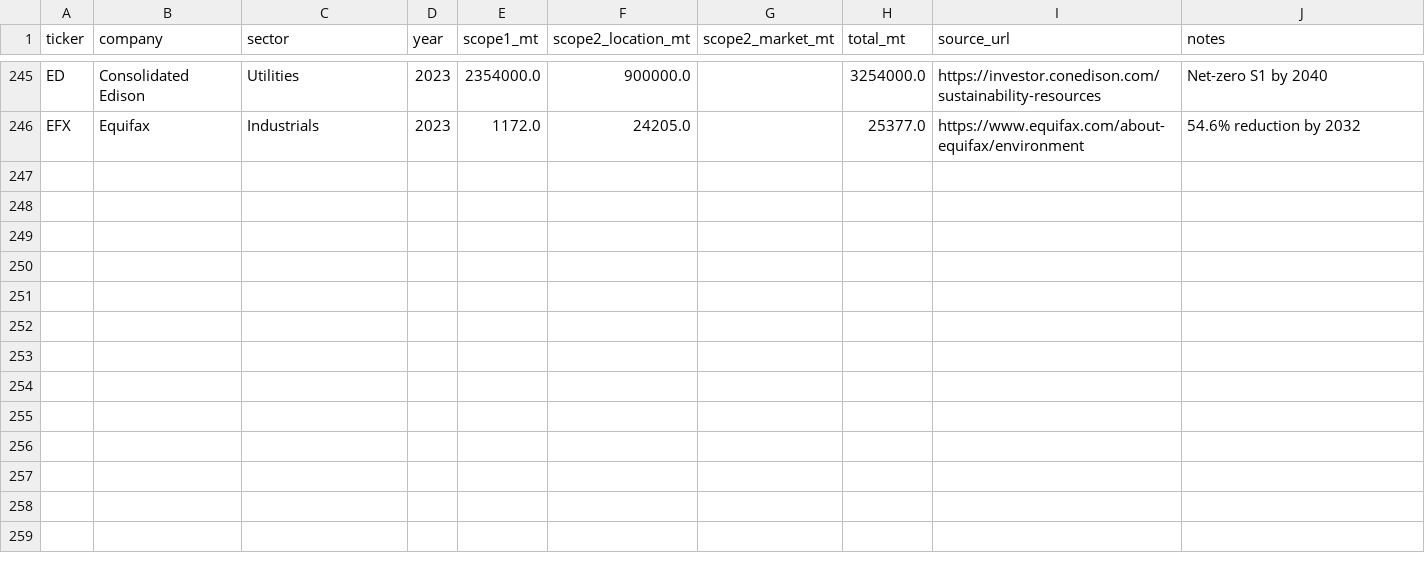
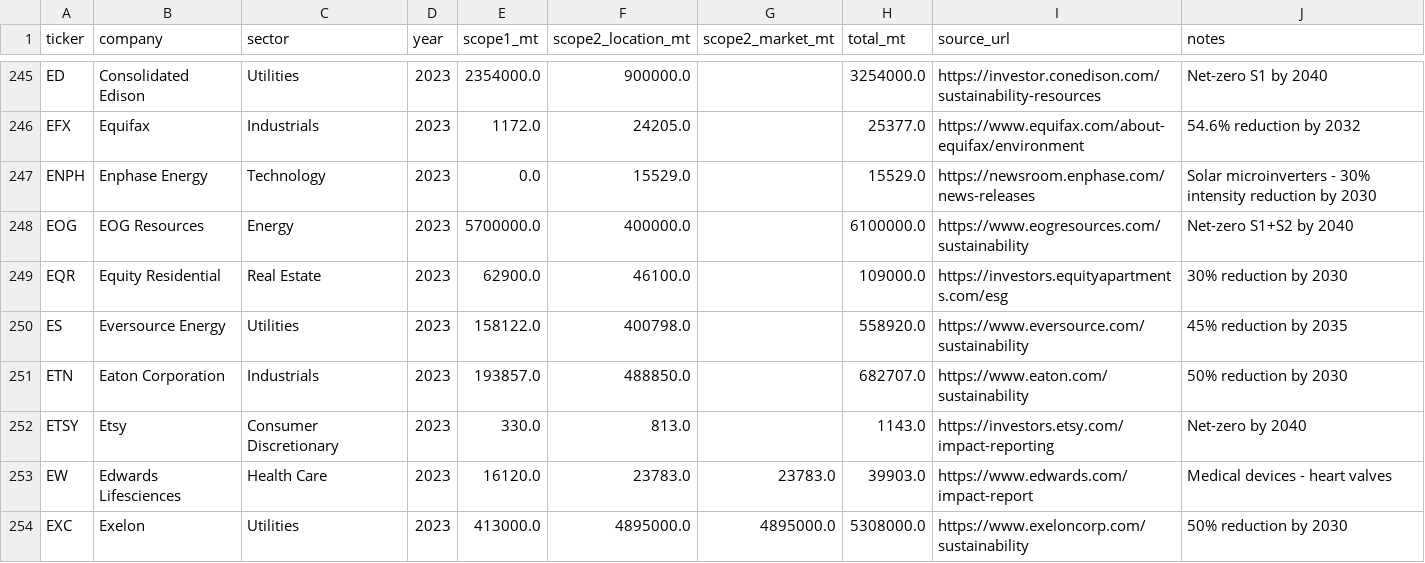
Before and after one commit to alina-malkova/esg, a CSV file: data/scope2_manual/sp500_scope2_expanded.csv, drawn as a sheet; only a part is shown, gaps mark what is left out; the diff names each change by its address in the sheet, - before the commit and + after, or states it on an @@ line.

```diff
--- a/data/scope2_manual/sp500_scope2_expanded.csv
+++ b/data/scope2_manual/sp500_scope2_expanded.csv
+row 247: ENPH | Enphase Energy | Technology | 2023 | 0.0 | 15529.0 |  | 15529.0 | https://newsroom.enphase.com/news-releases | Solar microinverters - 30% intensity reduction by 2030
+row 248: EOG | EOG Resources | Energy | 2023 | 5700000.0 | 400000.0 |  | 6100000.0 | https://www.eogresources.com/sustainability | Net-zero S1+S2 by 2040
+row 249: EQR | Equity Residential | Real Estate | 2023 | 62900.0 | 46100.0 |  | 109000.0 | https://investors.equityapartments.com/esg | 30% reduction by 2030
+row 250: ES | Eversource Energy | Utilities | 2023 | 158122.0 | 400798.0 |  | 558920.0 | https://www.eversource.com/sustainability | 45% reduction by 2035
+row 251: ETN | Eaton Corporation | Industrials | 2023 | 193857.0 | 488850.0 |  | 682707.0 | https://www.eaton.com/sustainability | 50% reduction by 2030
+row 252: ETSY | Etsy | Consumer Discretionary | 2023 | 330.0 | 813.0 |  | 1143.0 | https://investors.etsy.com/impact-reporting | Net-zero by 2040
+row 253: EW | Edwards Lifesciences | Health Care | 2023 | 16120.0 | 23783.0 | 23783.0 | 39903.0 | https://www.edwards.com/impact-report | Medical devices - heart valves
+row 254: EXC | Exelon | Utilities | 2023 | 413000.0 | 4895000.0 | 4895000.0 | 5308000.0 | https://www.exeloncorp.com/sustainability | 50% reduction by 2030
```
